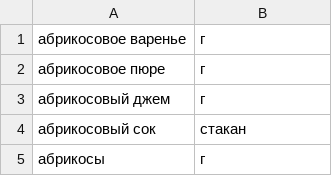
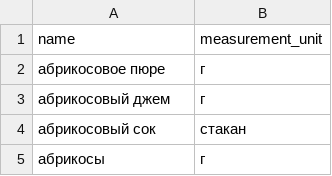
Before and after one commit to smart5678/foodgram-project-react, a CSV file: data/ingredients.csv, drawn as a sheet; only a part is shown.

```diff
--- a/data/ingredients.csv
+++ b/data/ingredients.csv
@@ -1,2 +1,2 @@
-абрикосовое варенье,г
+name,measurement_unit
 абрикосовое пюре,г
```
Also changed, not shown: 23 other files.
